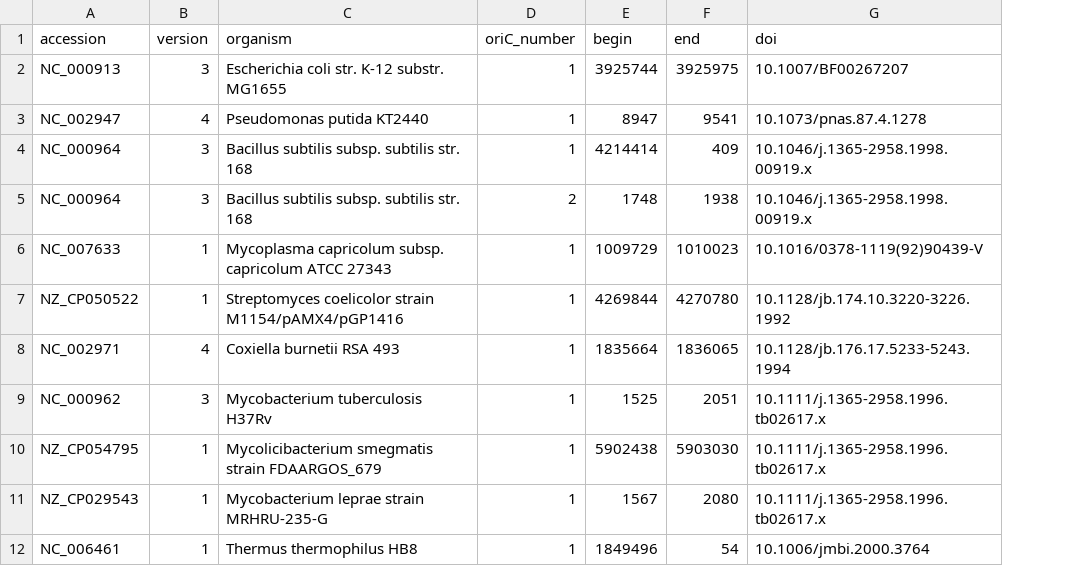
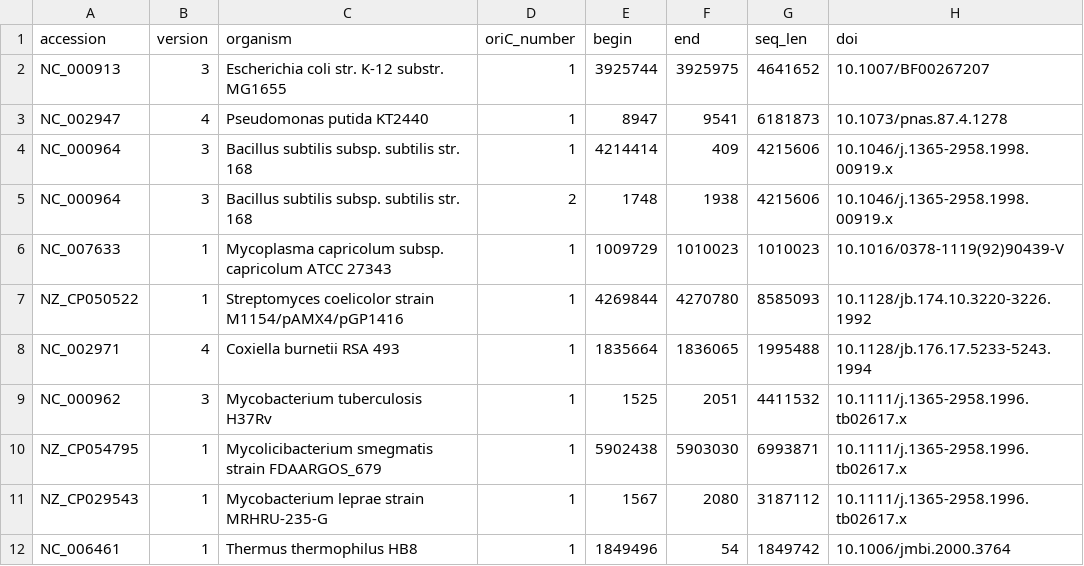
Before and after one commit to ZoyavanMeel/ORCA, a CSV file: data/input/dataset.csv, drawn as a sheet; only a part is shown; the diff names each change by its address in the sheet, - before the commit and + after, or states it on an @@ line.

Commit message:
scripts for locally predicting and labelling datasets

```diff
--- a/data/input/dataset.csv
+++ b/data/input/dataset.csv
+column G (seq_len), rows 2-12: 4641652 | 6181873 | 4215606 | 4215606 | 1010023 | 8585093 | 1995488 | 4411532 | 6993871 | 3187112 | 1849742
```
Also changed, not shown: 4 other files.
